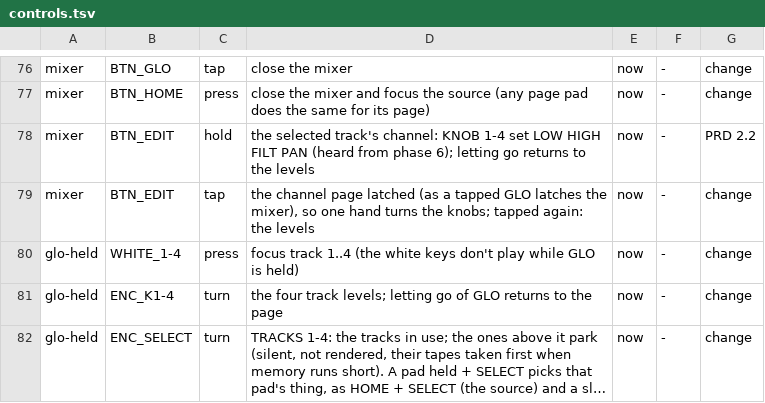
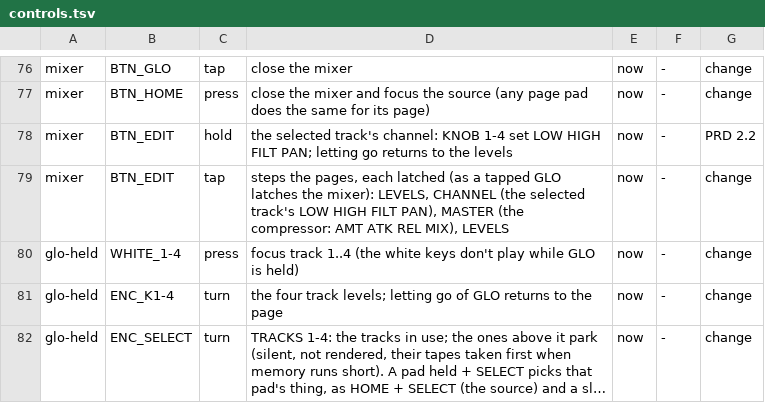
Before and after one commit to thoughtgrain/moss-and-air, a TSV file: bryo/docs/controls.tsv, drawn as a sheet; only a part is shown, gaps mark what is left out; long unchanged cells end in ….

```diff
--- a/bryo/docs/controls.tsv
+++ b/bryo/docs/controls.tsv
@@ -77,4 +77,4 @@ mixer	BTN_GLO	tap	close the mixer	now	-	change
 mixer	BTN_HOME	press	close the mixer and focus the source (any page pad does the same for its page)	now	-	change
-mixer	BTN_EDIT	hold	the selected track's channel: KNOB 1-4 set LOW HIGH FILT PAN (heard from phase 6); letting go returns to the levels	now	-	PRD 2.2
-mixer	BTN_EDIT	tap	the channel page latched (as a tapped GLO latches the mixer), so one hand turns the knobs; tapped again: the levels	now	-	change
+mixer	BTN_EDIT	hold	the selected track's channel: KNOB 1-4 set LOW HIGH FILT PAN; letting go returns to the levels	now	-	PRD 2.2
+mixer	BTN_EDIT	tap	steps the pages, each latched (as a tapped GLO latches the mixer): LEVELS, CHANNEL (the selected track's LOW HIGH FILT PAN), MASTER (the compressor: AMT ATK REL MIX), LEVELS	now	-	change
 glo-held	WHITE_1-4	press	focus track 1..4 (the white keys don't play while GLO is held)	now	-	change
```
Also changed, not shown: 17 other files.
